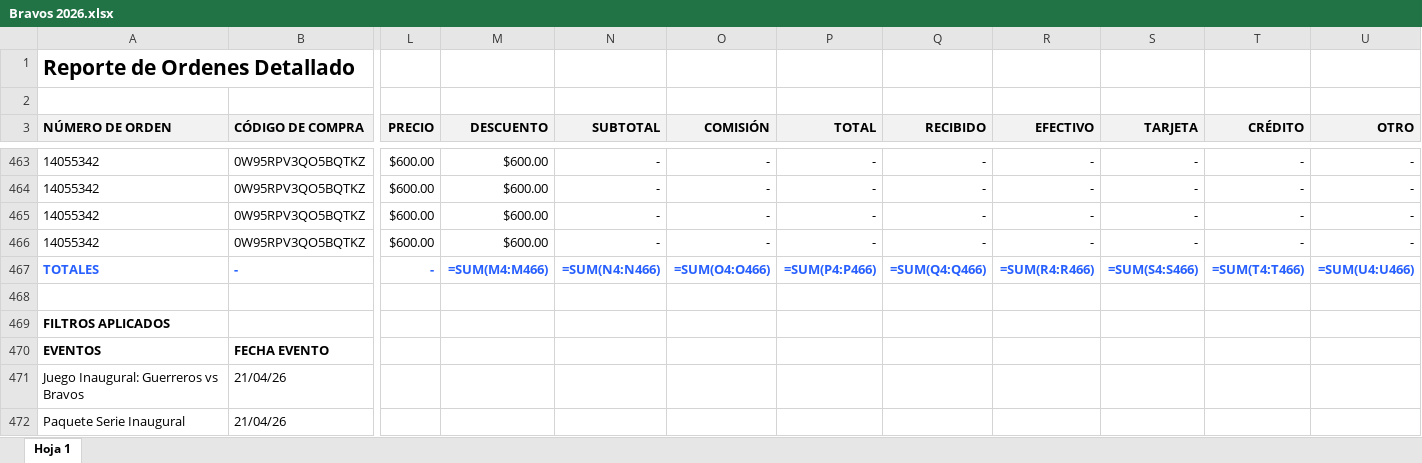
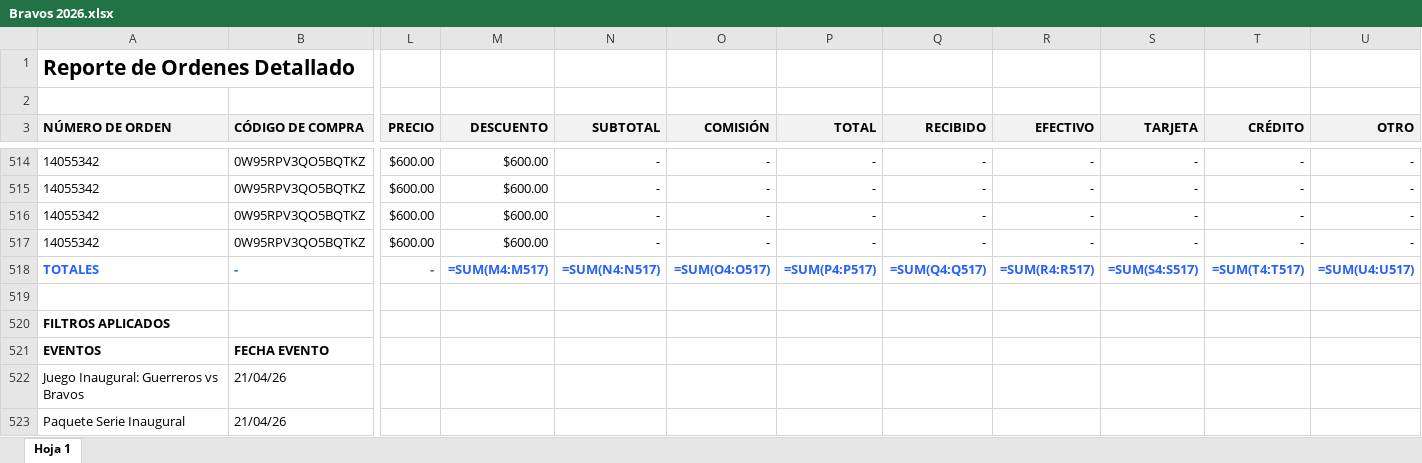
Before and after one commit to javierolea13/series-inaugurales-lmb, an Excel workbook: data/csv/Bravos 2026.xlsx, sheet Hoja 1, drawn as a sheet; only a part is shown, gaps mark what is left out; values as stored, in another font and other column widths than the file's, no borders; formulas without a stored value are shown as written; addresses are those after the commit; the diff covers the shown part only; the diff names each change by its address in the sheet, - before the commit and + after, or states it on an @@ line.

```diff
--- a/data/csv/Bravos 2026.xlsx (sheet Hoja 1)
+++ b/data/csv/Bravos 2026.xlsx (sheet Hoja 1)
-M518 (DESCUENTO): =SUM(M4:M466)
+M518 (DESCUENTO): =SUM(M4:M517)
-N518 (SUBTOTAL): =SUM(N4:N466)
+N518 (SUBTOTAL): =SUM(N4:N517)
-O518 (COMISIÓN): =SUM(O4:O466)
+O518 (COMISIÓN): =SUM(O4:O517)
-P518 (TOTAL): =SUM(P4:P466)
+P518 (TOTAL): =SUM(P4:P517)
-Q518 (RECIBIDO): =SUM(Q4:Q466)
+Q518 (RECIBIDO): =SUM(Q4:Q517)
-R518 (EFECTIVO): =SUM(R4:R466)
+R518 (EFECTIVO): =SUM(R4:R517)
-S518 (TARJETA): =SUM(S4:S466)
+S518 (TARJETA): =SUM(S4:S517)
-T518 (CRÉDITO): =SUM(T4:T466)
+T518 (CRÉDITO): =SUM(T4:T517)
-U518 (OTRO): =SUM(U4:U466)
+U518 (OTRO): =SUM(U4:U517)
```
Also changed, not shown: 51 added rows elsewhere in this sheet, data/csv/Caliente 2026.xlsx, data/csv/Charros 2026.xlsx, 4 other files.
